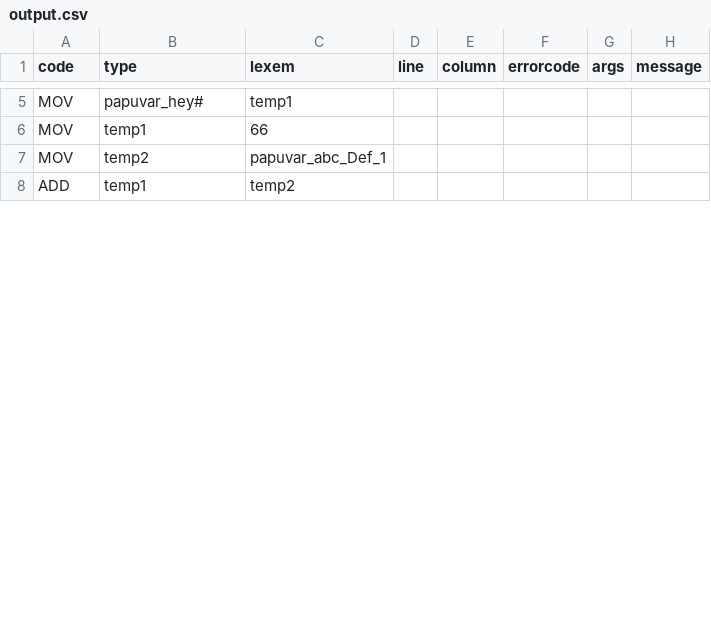
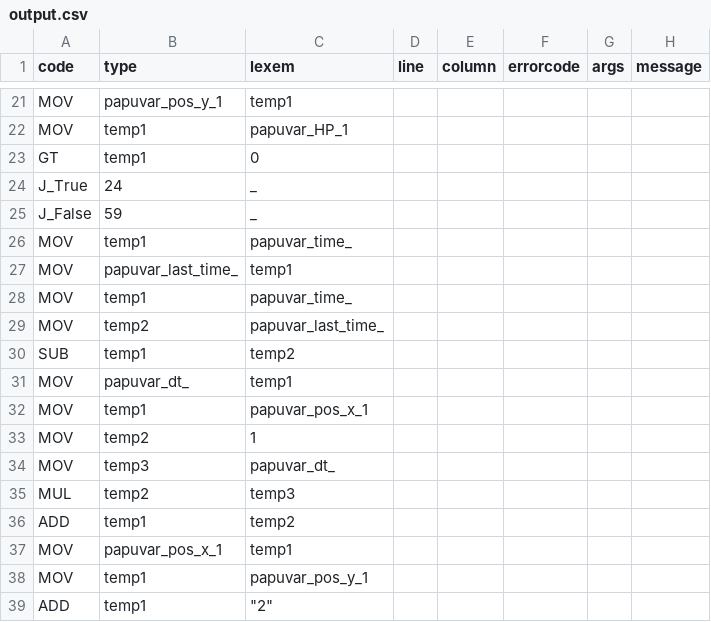
Before and after one commit to PabloXantini/DANKODE_compiler, a CSV file: src/dankcompiler/temp/output.csv, drawn as a sheet; only a part is shown, gaps mark what is left out; the diff covers the shown part only.

```diff
--- a/src/dankcompiler/temp/output.csv
+++ b/src/dankcompiler/temp/output.csv
@@ -5,4 +21,19 @@ code,type,lexem,line,column,errorcode,args,message
-"MOV","papuvar_hey#","temp1"
-"MOV","temp1","66"
-"MOV","temp2","papuvar_abc_Def_1"
+"MOV","papuvar_pos_y_1","temp1"
+"MOV","temp1","papuvar_HP_1"
+"GT","temp1","0"
+"J_True","24","_"
+"J_False","59","_"
+"MOV","temp1","papuvar_time_"
+"MOV","papuvar_last_time_","temp1"
+"MOV","temp1","papuvar_time_"
+"MOV","temp2","papuvar_last_time_"
+"SUB","temp1","temp2"
+"MOV","papuvar_dt_","temp1"
+"MOV","temp1","papuvar_pos_x_1"
+"MOV","temp2","1"
+"MOV","temp3","papuvar_dt_"
+"MUL","temp2","temp3"
 "ADD","temp1","temp2"
+"MOV","papuvar_pos_x_1","temp1"
+"MOV","temp1","papuvar_pos_y_1"
+"ADD","temp1","""2"""
```
Also changed, not shown: 30 added rows, 7 removed rows and 15 edited cells elsewhere in this file, src/dankcompiler/temp/out_symbols.csv, 19 other files.
